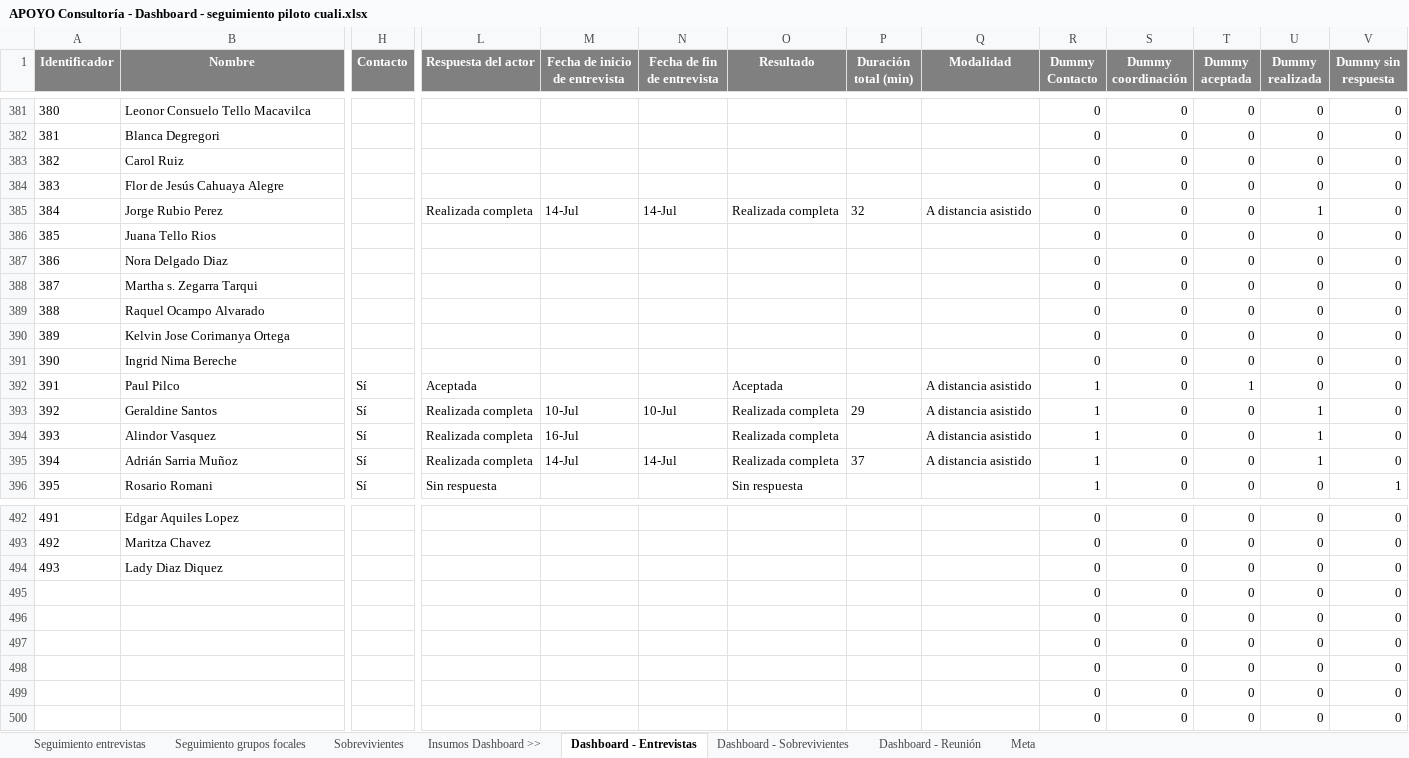
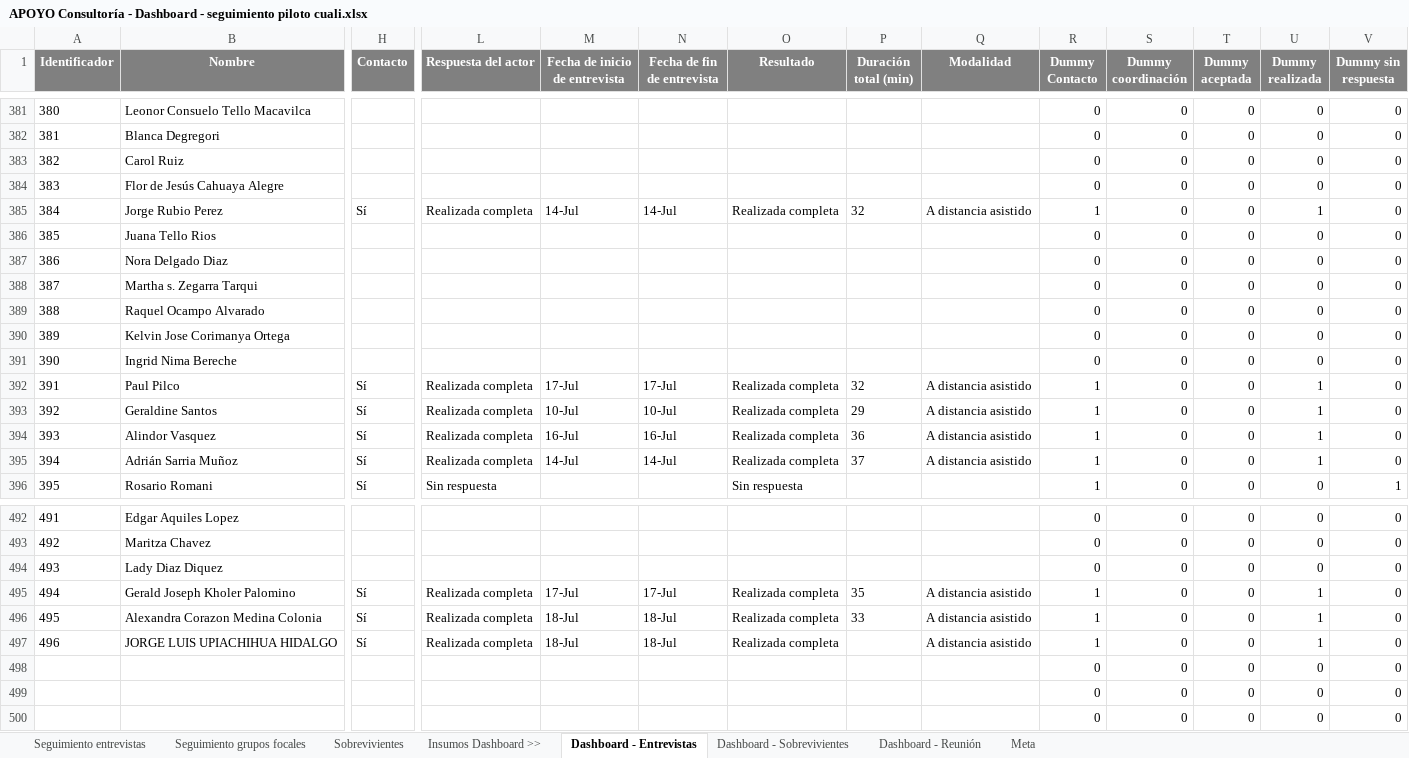
Before and after one commit to apmoncadaa-spec/dashboard-seguimiento-ijm, an Excel workbook: data/APOYO Consultoría - Dashboard - seguimiento piloto cuali.xlsx, sheet Dashboard - Entrevistas, drawn as a sheet; only a part is shown, gaps mark what is left out; values as stored, in another font and other column widths than the file's, no borders; removed rows and columns are numbered as before the commit, all else as after; rows hold the shown columns only; the diff names each change by its address in the sheet, - before the commit and + after, or states it on an @@ line.

Commit message:
Add files via upload

```diff
--- a/data/APOYO Consultoría - Dashboard - seguimiento piloto cuali.xlsx (sheet Dashboard - Entrevistas)
+++ b/data/APOYO Consultoría - Dashboard - seguimiento piloto cuali.xlsx (sheet Dashboard - Entrevistas)
-H385 (Contacto): (empty)
+H385 (Contacto): Sí
-R385 (Dummy Contacto): 0
+R385 (Dummy Contacto): 1
-L392 (Respuesta del actor): Aceptada
+L392 (Respuesta del actor): Realizada completa
-M392 (Fecha de inicio de entrevista): (empty)
+M392 (Fecha de inicio de entrevista): 17-Jul
-N392 (Fecha de fin de entrevista): (empty)
+N392 (Fecha de fin de entrevista): 17-Jul
-O392 (Resultado): Aceptada
+O392 (Resultado): Realizada completa
-P392 (Duración total (min)): (empty)
+P392 (Duración total (min)): 32
-T392 (Dummy aceptada): 1
+T392 (Dummy aceptada): 0
-U392 (Dummy realizada): 0
+U392 (Dummy realizada): 1
-N394 (Fecha de fin de entrevista): (empty)
+N394 (Fecha de fin de entrevista): 16-Jul
-P394 (Duración total (min)): (empty)
+P394 (Duración total (min)): 36
-row 495:  |  |  |  |  |  |  |  |  | 0 | 0 | 0 | 0 | 0
-row 496:  |  |  |  |  |  |  |  |  | 0 | 0 | 0 | 0 | 0
-row 497:  |  |  |  |  |  |  |  |  | 0 | 0 | 0 | 0 | 0
+row 495: 494 | Gerald Joseph Kholer Palomino | Sí | Realizada completa | 17-Jul | 17-Jul | Realizada completa | 35 | A distancia asistido | 1 | 0 | 0 | 1 | 0
+row 496: 495 | Alexandra Corazon Medina Colonia | Sí | Realizada completa | 18-Jul | 18-Jul | Realizada completa | 33 | A distancia asistido | 1 | 0 | 0 | 1 | 0
+row 497: 496 | JORGE LUIS UPIACHIHUA HIDALGO | Sí | Realizada completa | 18-Jul | 18-Jul | Realizada completa |  | A distancia asistido | 1 | 0 | 0 | 1 | 0
```
Also changed, not shown: sheet Seguimiento entrevistas.
